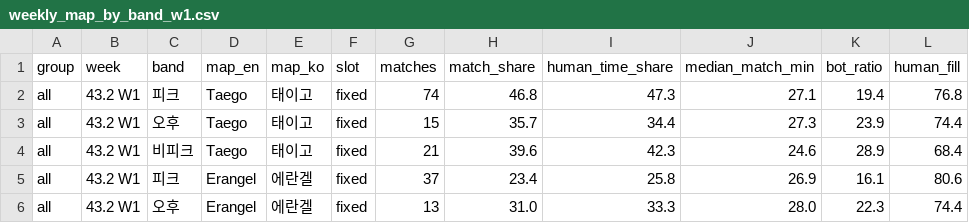
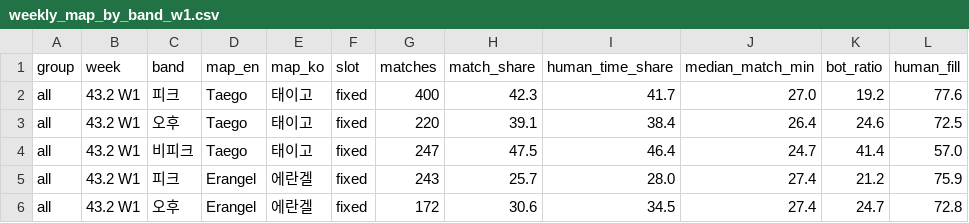
Before and after one commit to Gganbu-Kor/pubg-map-rotation, a CSV file: data/processed/weekly_map_by_band_w1.csv, drawn as a sheet; only a part is shown; the diff covers the shown part only.

```diff
--- a/data/processed/weekly_map_by_band_w1.csv
+++ b/data/processed/weekly_map_by_band_w1.csv
@@ -1,6 +1,6 @@
 group,week,band,map_en,map_ko,slot,matches,match_share,human_time_share,median_match_min,bot_ratio,human_fill
-all,43.2 W1,피크,Taego,태이고,fixed,74,46.8,47.3,27.1,19.4,76.8
-all,43.2 W1,오후,Taego,태이고,fixed,15,35.7,34.4,27.3,23.9,74.4
-all,43.2 W1,비피크,Taego,태이고,fixed,21,39.6,42.3,24.6,28.9,68.4
-all,43.2 W1,피크,Erangel,에란겔,fixed,37,23.4,25.8,26.9,16.1,80.6
-all,43.2 W1,오후,Erangel,에란겔,fixed,13,31.0,33.3,28.0,22.3,74.4
+all,43.2 W1,피크,Taego,태이고,fixed,400,42.3,41.7,27.0,19.2,77.6
+all,43.2 W1,오후,Taego,태이고,fixed,220,39.1,38.4,26.4,24.6,72.5
+all,43.2 W1,비피크,Taego,태이고,fixed,247,47.5,46.4,24.7,41.4,57.0
+all,43.2 W1,피크,Erangel,에란겔,fixed,243,25.7,28.0,27.4,21.2,75.9
+all,43.2 W1,오후,Erangel,에란겔,fixed,172,30.6,34.5,27.4,24.7,72.8
```
Also changed, not shown: 145 edited cells elsewhere in this file, data/processed/bootstrap_ci_w1.csv, data/processed/hourly_kst_w1.csv, 10 other files.
